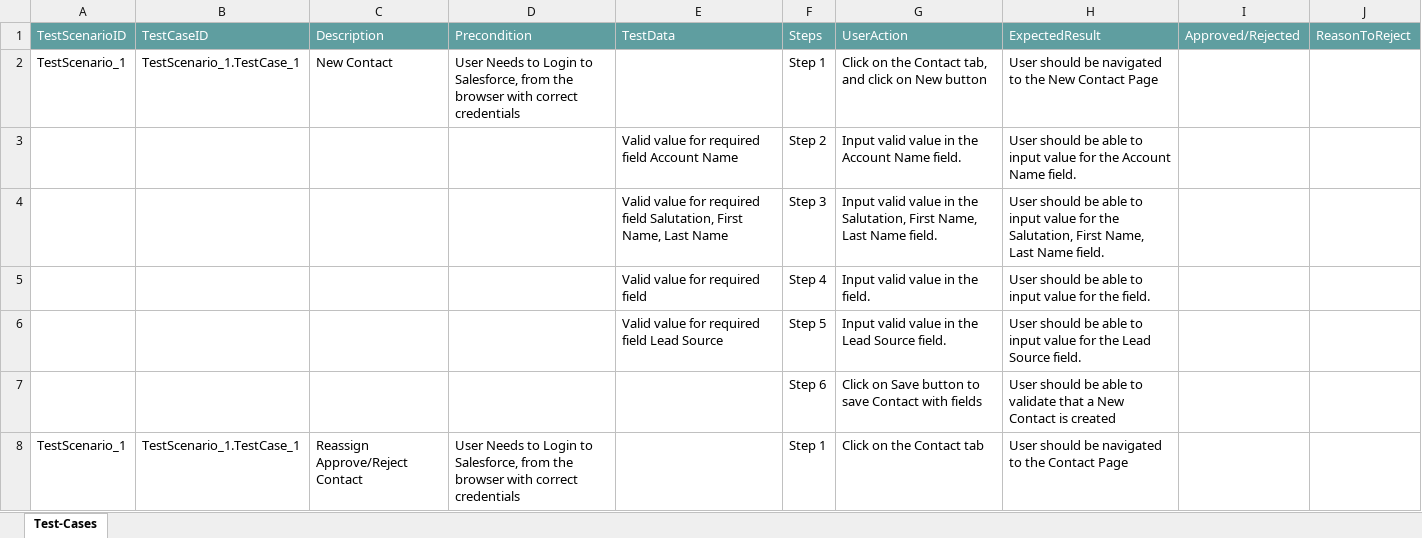
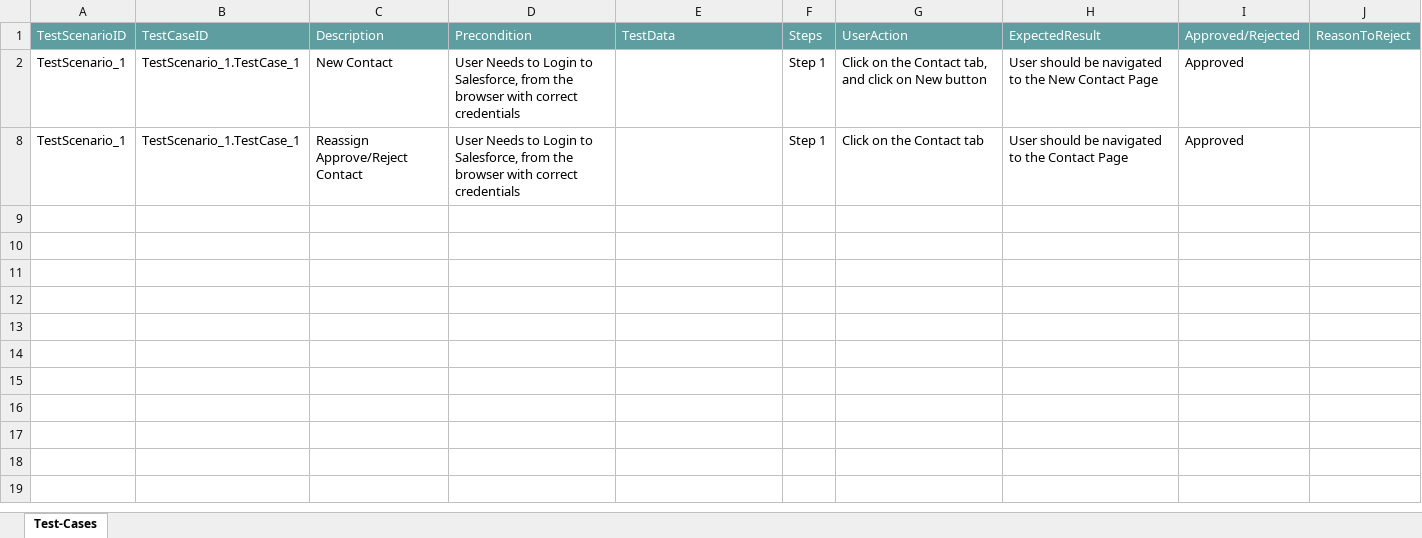
Before and after one commit to ShaikMohamedIrfan/ATIF_CTS, an Excel workbook: Contact_Approval_Auto_pckg.xlsx, sheet Test-Cases, drawn as a sheet; only a part is shown; values as stored, in another font and other column widths than the file's, no borders; table styles not drawn; the diff covers the shown part only; the diff names each change by its address in the sheet, - before the commit and + after, or states it on an @@ line.

Commit message:
Update Contact_Approval_Auto_pckg.xlsx

```diff
--- a/Contact_Approval_Auto_pckg.xlsx (sheet Test-Cases)
+++ b/Contact_Approval_Auto_pckg.xlsx (sheet Test-Cases)
-I2: (empty)
+I2: Approved
@@ row 3 hidden:  |  |  |  | Valid value for required field Account Name | Step 2 | Input valid value in the Account Name field. | User should be able to input value for the Account Name field. @@
@@ row 4 hidden:  |  |  |  | Valid value for required field Salutation, First Name, Last Name | Step 3 | Input valid value in the Salutation, First Name, Last Name field. | User should be able to input value for the Salutation, First Name, Last Name field. @@
@@ row 5 hidden:  |  |  |  | Valid value for required field | Step 4 | Input valid value in the field. | User should be able to input value for the field. @@
@@ row 6 hidden:  |  |  |  | Valid value for required field Lead Source | Step 5 | Input valid value in the Lead Source field. | User should be able to input value for the Lead Source field. @@
@@ row 7 hidden:  |  |  |  |  | Step 6 | Click on Save button to save Contact with fields | User should be able to validate that a New Contact is created @@
-I8: (empty)
+I8: Approved
```
Also changed, not shown: 7 hidden or unhidden rows elsewhere in this sheet.
